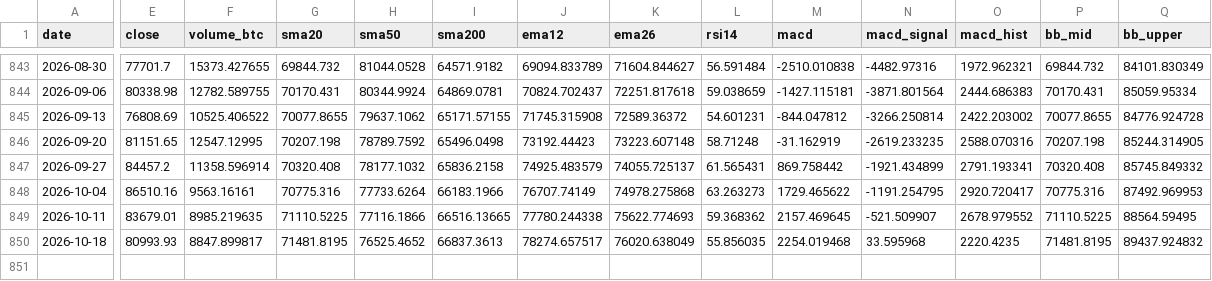
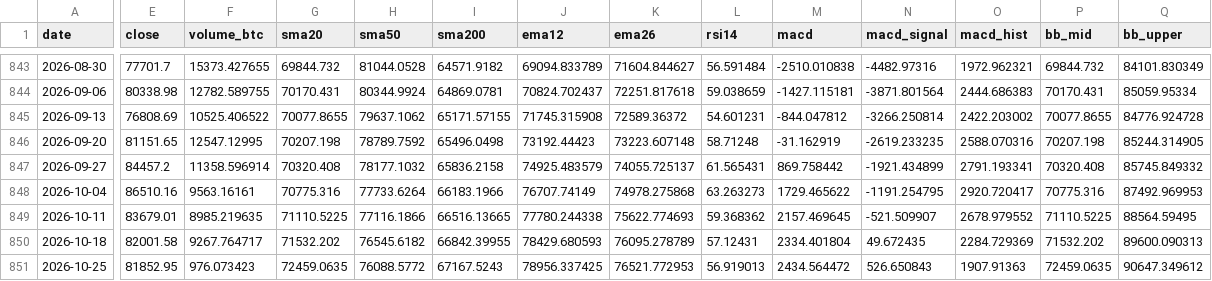
Before and after one commit to nateg511-wq/Daily-Weekly-Tracker, a CSV file: data/indicators_weekly.csv, drawn as a sheet; only a part is shown, gaps mark what is left out; rows hold the shown columns only; the diff covers the shown part only; the diff names each change by its address in the sheet, - before the commit and + after, or states it on an @@ line.

```diff
--- a/data/indicators_weekly.csv
+++ b/data/indicators_weekly.csv
-E850 (close): 80993.93
+E850 (close): 82001.58
-F850 (volume_btc): 8847.899817
+F850 (volume_btc): 9267.764717
-G850 (sma20): 71481.8195
+G850 (sma20): 71532.202
-H850 (sma50): 76525.4652
+H850 (sma50): 76545.6182
-I850 (sma200): 66837.3613
+I850 (sma200): 66842.39955
-J850 (ema12): 78274.657517
+J850 (ema12): 78429.680593
-K850 (ema26): 76020.638049
+K850 (ema26): 76095.278789
-L850 (rsi14): 55.856035
+L850 (rsi14): 57.12431
-M850 (macd): 2254.019468
+M850 (macd): 2334.401804
-N850 (macd_signal): 33.595968
+N850 (macd_signal): 49.672435
-O850 (macd_hist): 2220.4235
+O850 (macd_hist): 2284.729369
-P850 (bb_mid): 71481.8195
+P850 (bb_mid): 71532.202
-Q850 (bb_upper): 89437.924832
+Q850 (bb_upper): 89600.090313
+row 851: 2026-10-25 | 81852.95 | 976.073423 | 72459.0635 | 76088.5772 | 67167.5243 | 78956.337425 | 76521.772953 | 56.919013 | 2434.564472 | 526.650843 | 1907.91363 | 72459.0635 | 90647.349612
```
Also changed, not shown: 4 edited cells elsewhere in this file, data/btc_usd_daily.csv, data/btc_usd_daily_full.csv, 14 other files.
